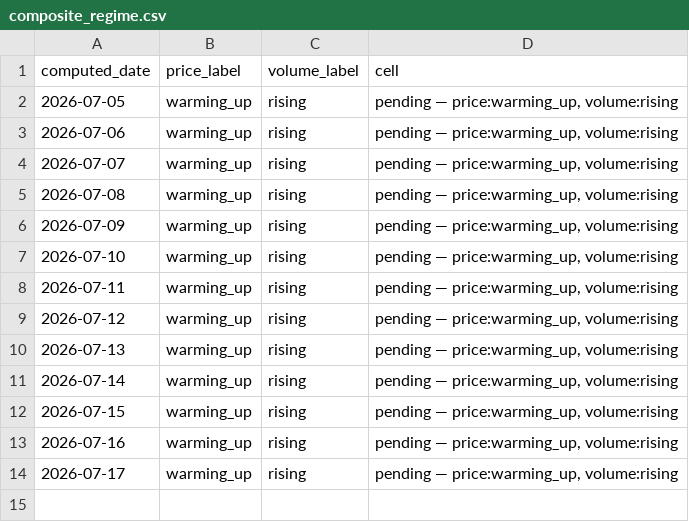
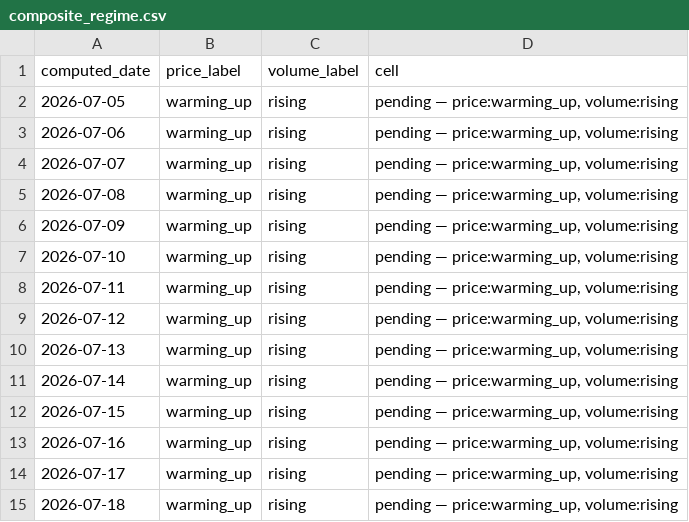
Before and after one commit to hthommasson/memory-market-tracker, a CSV file: docs/data/composite_regime.csv, drawn as a sheet.

```diff
--- a/docs/data/composite_regime.csv
+++ b/docs/data/composite_regime.csv
@@ -14 +14,2 @@ computed_date,price_label,volume_label,cell
 2026-07-17,warming_up,rising,"pending — price:warming_up, volume:rising"
+2026-07-18,warming_up,rising,"pending — price:warming_up, volume:rising"
```
Also changed, not shown: docs/data/dist_obs.csv, docs/data/price_obs.csv, 3 other files.
